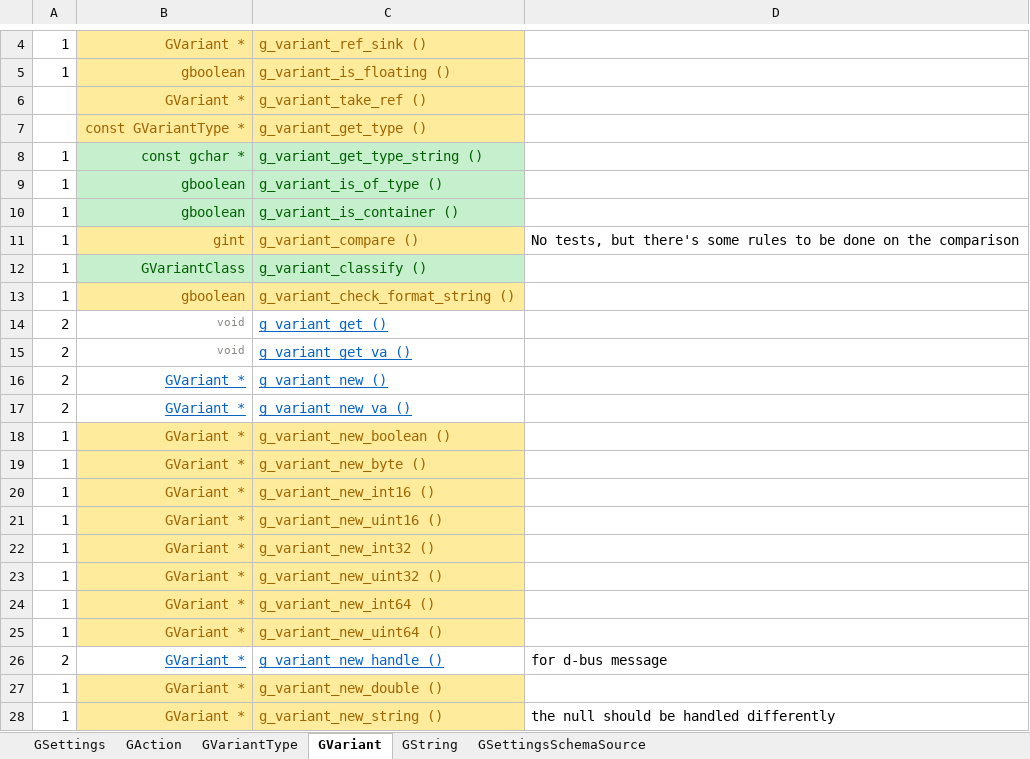
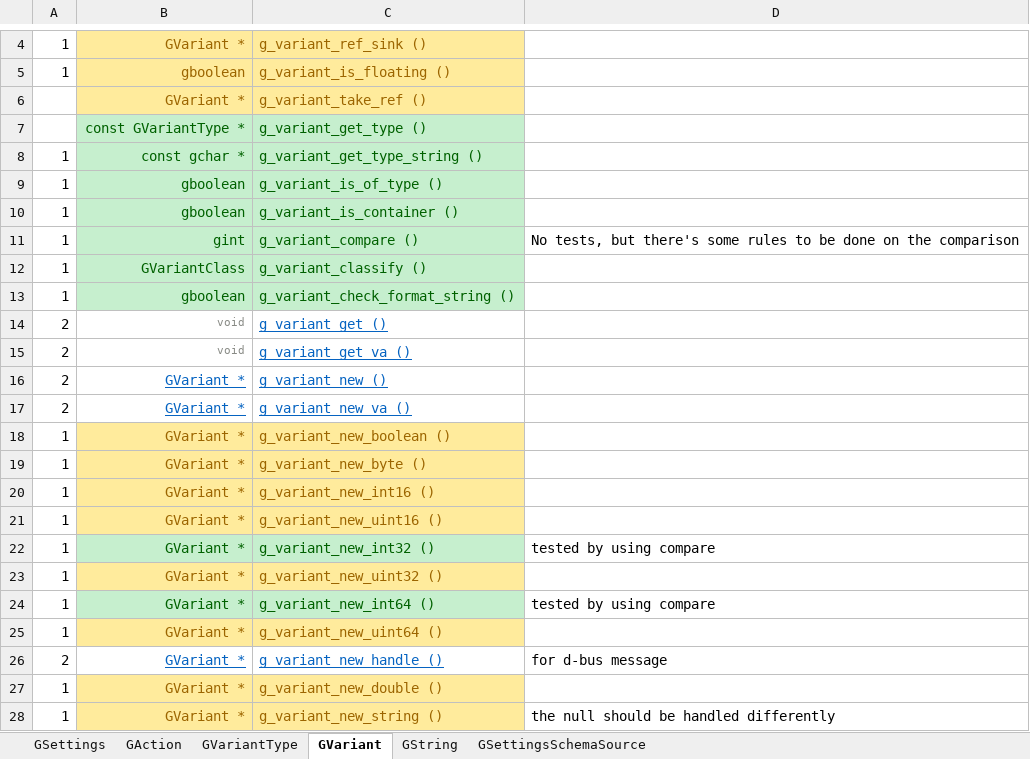
Before and after one commit to Nordes/HoNoSoFt.LibGio.Bindings, an Excel workbook: ImplementedFeatures.xlsx, sheet GVariant, drawn as a sheet; only a part is shown, gaps mark what is left out; values as stored, in another font and other column widths than the file's, no borders; the diff names each change by its address in the sheet, - before the commit and + after, or states it on an @@ line.

```diff
--- a/ImplementedFeatures.xlsx (sheet GVariant)
+++ b/ImplementedFeatures.xlsx (sheet GVariant)
@@ B7:C7 fill: #FFEB9C → #C6EFCE, text colour: #9C6500 → #006100 @@
@@ B11:C11 fill: #FFEB9C → #C6EFCE, text colour: #9C6500 → #006100 @@
@@ B13:C13 fill: #FFEB9C → #C6EFCE, text colour: #9C6500 → #006100 @@
@@ B22:C22 fill: #FFEB9C → #C6EFCE, text colour: #9C6500 → #006100 @@
-D22: (empty)
+D22: tested by using compare
@@ B24:C24 fill: #FFEB9C → #C6EFCE, text colour: #9C6500 → #006100 @@
-D24: (empty)
+D24: tested by using compare
```
Also changed, not shown: sheet GSettings, 11 other files.
